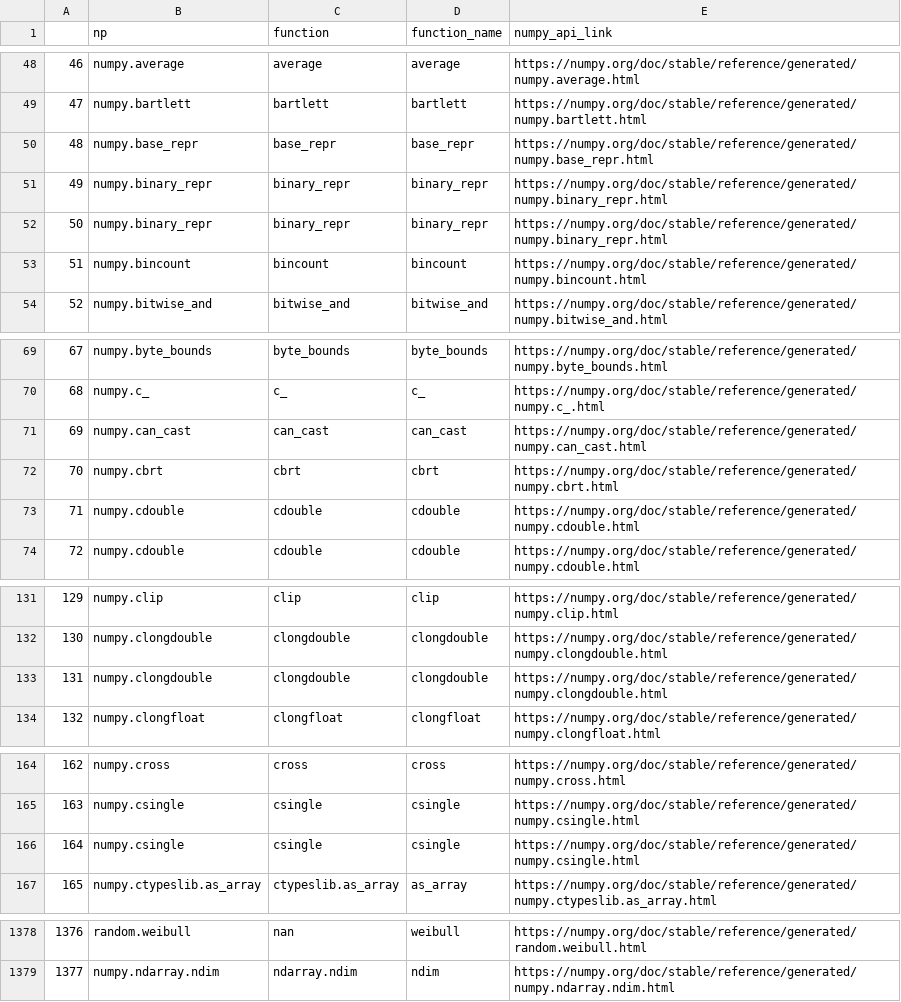
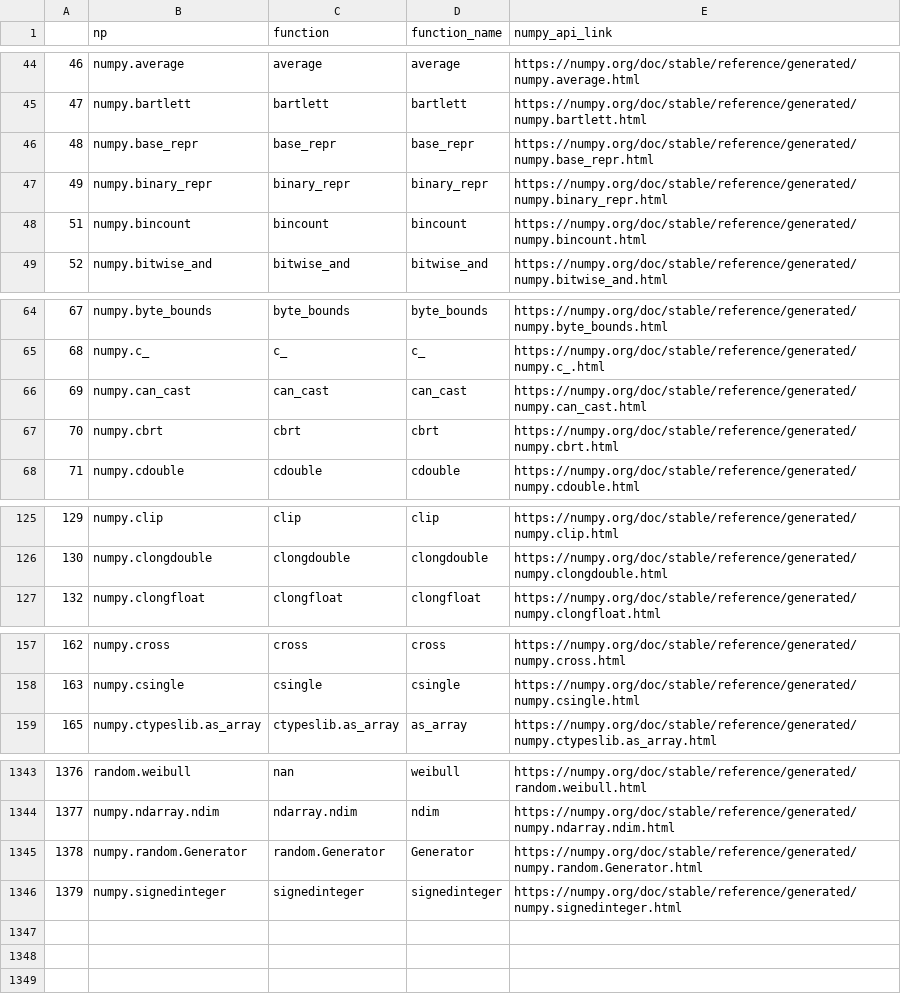
Before and after one commit to ajpotts/functiondefextractor, a CSV file: data/out/numpy_api_enhanced.csv, drawn as a sheet; only a part is shown, gaps mark what is left out; removed rows and columns are numbered as before the commit, all else as after; the diff covers the shown part only; the diff names each change by its address in the sheet, - before the commit and + after, or states it on an @@ line.

```diff
--- a/data/out/numpy_api_enhanced.csv
+++ b/data/out/numpy_api_enhanced.csv
@@ column A renumbered between rows 35 and 832 @@
-row 51: 49 | numpy.binary_repr | binary_repr | binary_repr | https://numpy.org/doc/stable/reference/generated/numpy.binary_repr.html
-row 73: 71 | numpy.cdouble | cdouble | cdouble | https://numpy.org/doc/stable/reference/generated/numpy.cdouble.html
-row 133: 131 | numpy.clongdouble | clongdouble | clongdouble | https://numpy.org/doc/stable/reference/generated/numpy.clongdouble.html
-row 166: 164 | numpy.csingle | csingle | csingle | https://numpy.org/doc/stable/reference/generated/numpy.csingle.html
+row 1345: 1378 | numpy.random.Generator | random.Generator | Generator | https://numpy.org/doc/stable/reference/generated/numpy.random.Generator.html
+row 1346: 1379 | numpy.signedinteger | signedinteger | signedinteger | https://numpy.org/doc/stable/reference/generated/numpy.signedinteger.html
```
Also changed, not shown: 31 removed rows elsewhere in this file, data/out/arkouda_np_call_stats.csv, data/out/pandas_api_comparison.csv, 14 other files.
